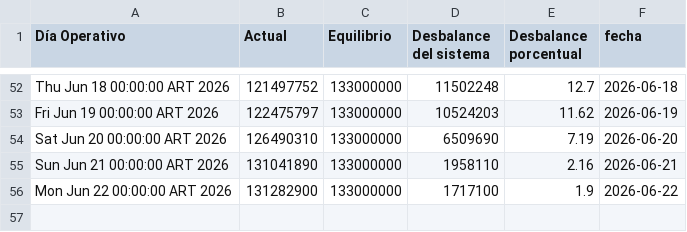
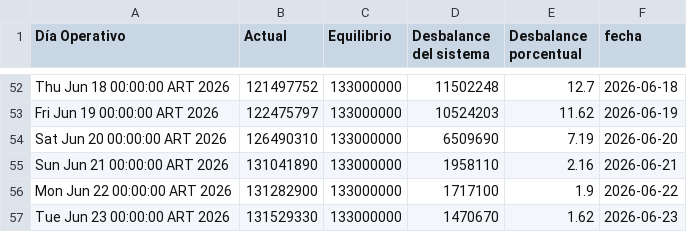
Before and after one commit to mpodeley/estado-del-sistema, a CSV file: data/tgn_system_state.csv, drawn as a sheet; only a part is shown, gaps mark what is left out; the diff names each change by its address in the sheet, - before the commit and + after, or states it on an @@ line.

```diff
--- a/data/tgn_system_state.csv
+++ b/data/tgn_system_state.csv
+row 57: Tue Jun 23 00:00:00 ART 2026 | 131529330 | 133000000 | 1470670 | 1.62 | 2026-06-23
```
Also changed, not shown: 2 other files.
